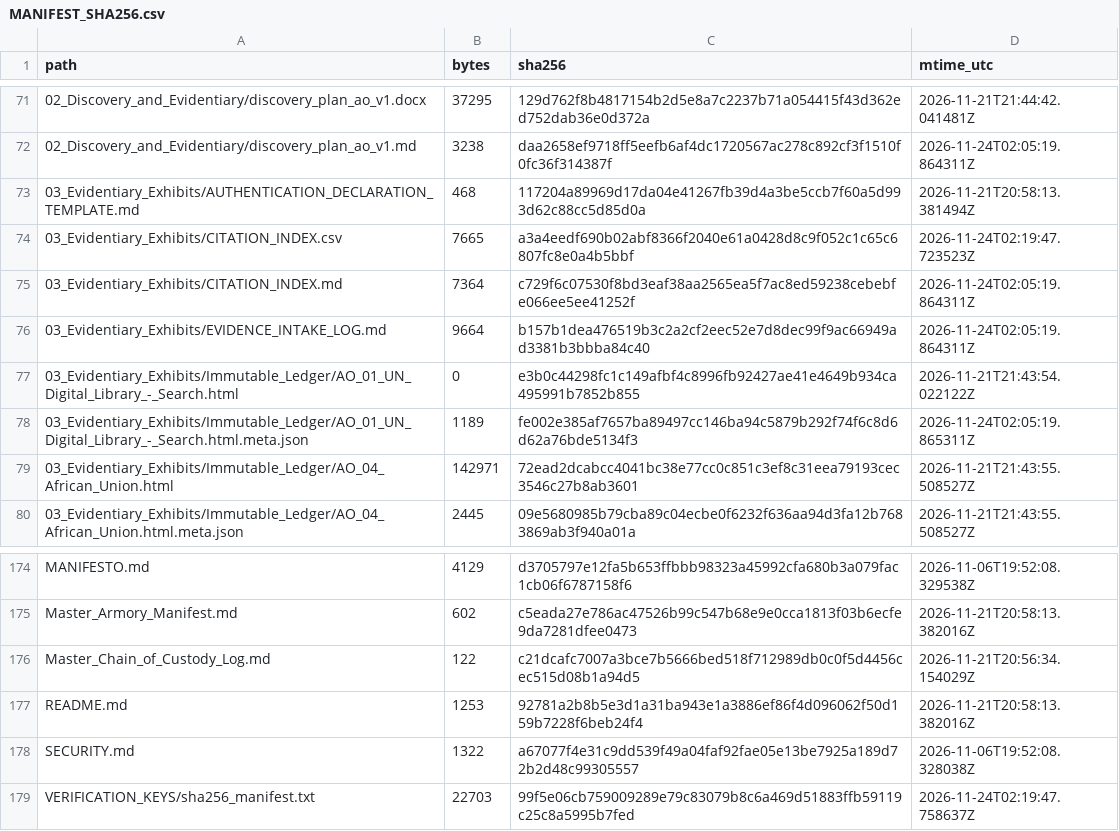
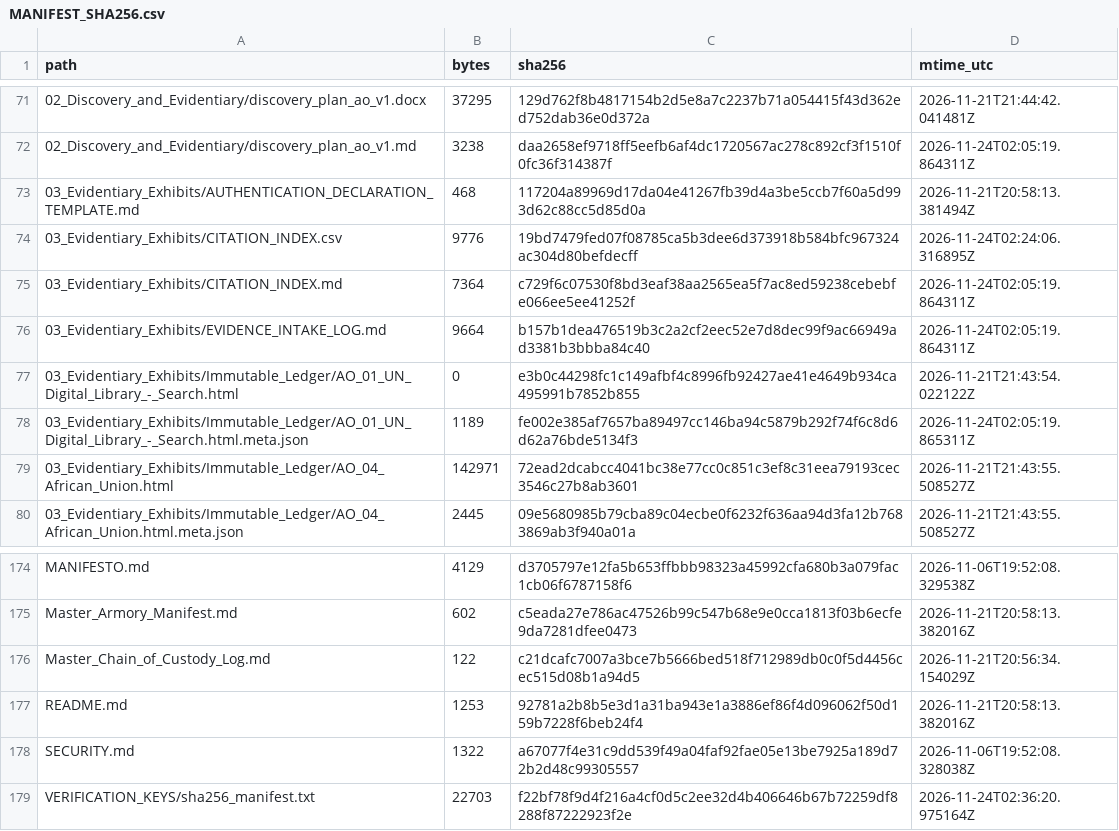
Before and after one commit to GlobalRestitutionAlliance/africa-us-ao-angola-master-litigation, a CSV file: 99_Archives_and_Manifests/MANIFEST_SHA256.csv, drawn as a sheet; only a part is shown, gaps mark what is left out.

```diff
--- a/99_Archives_and_Manifests/MANIFEST_SHA256.csv
+++ b/99_Archives_and_Manifests/MANIFEST_SHA256.csv
@@ -73,3 +73,3 @@ path,bytes,sha256,mtime_utc
 03_Evidentiary_Exhibits/AUTHENTICATION_DECLARATION_TEMPLATE.md,468,117204a89969d17da04e41267fb39d4a3be5ccb7f60a5d993d62c88cc5d85d0a,2026-11-21T20:58:13.381494Z
-03_Evidentiary_Exhibits/CITATION_INDEX.csv,7665,a3a4eedf690b02abf8366f2040e61a0428d8c9f052c1c65c6807fc8e0a4b5bbf,2026-11-24T02:19:47.723523Z
+03_Evidentiary_Exhibits/CITATION_INDEX.csv,9776,19bd7479fed07f08785ca5b3dee6d373918b584bfc967324ac304d80befdecff,2026-11-24T02:24:06.316895Z
 03_Evidentiary_Exhibits/CITATION_INDEX.md,7364,c729f6c07530f8bd3eaf38aa2565ea5f7ac8ed59238cebebfe066ee5ee41252f,2026-11-24T02:05:19.864311Z
@@ -178,2 +178,2 @@ README.md,1253,92781a2b8b5e3d1a31ba943e1a3886ef86f4d096062f50d159b7228f6beb24f4,
 SECURITY.md,1322,a67077f4e31c9dd539f49a04faf92fae05e13be7925a189d72b2d48c99305557,2026-11-06T19:52:08.328038Z
-VERIFICATION_KEYS/sha256_manifest.txt,22703,99f5e06cb759009289e79c83079b8c6a469d51883ffb59119c25c8a5995b7fed,2026-11-24T02:19:47.758637Z
+VERIFICATION_KEYS/sha256_manifest.txt,22703,f22bf78f9d4f216a4cf0d5c2ee32d4b406646b67b72259df8288f87222923f2e,2026-11-24T02:36:20.975164Z
```
Also changed, not shown: 03_Evidentiary_Exhibits/CITATION_INDEX.csv, 1 other file.
